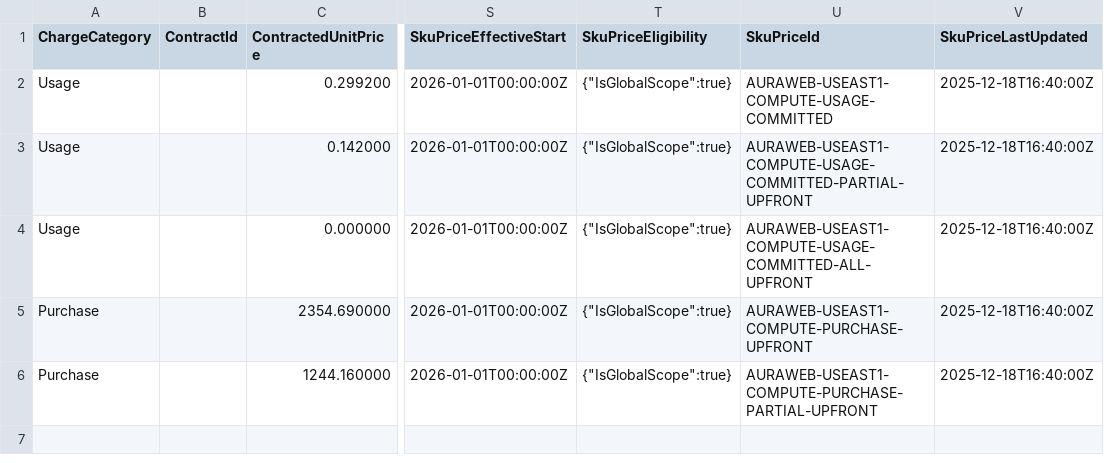
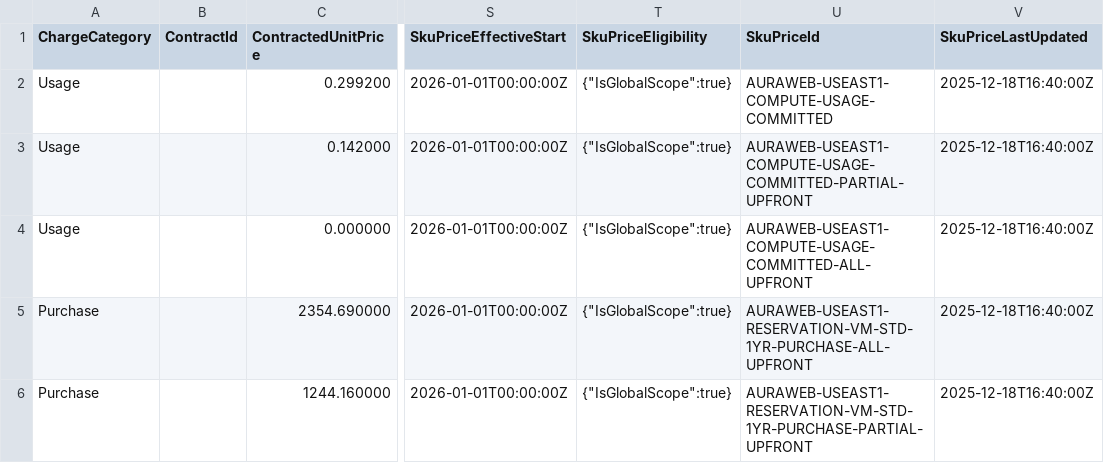
Before and after one commit to FinOps-Open-Cost-and-Usage-Spec/FOCUS_Spec, a CSV file: specification/data/sku_price_examples/sku_price_commitment_rates.csv, drawn as a sheet; only a part is shown, gaps mark what is left out; the diff names each change by its address in the sheet, - before the commit and + after, or states it on an @@ line.

```diff
--- a/specification/data/sku_price_examples/sku_price_commitment_rates.csv
+++ b/specification/data/sku_price_examples/sku_price_commitment_rates.csv
-U5 (SkuPriceId): AURAWEB-USEAST1-COMPUTE-PURCHASE-UPFRONT
+U5 (SkuPriceId): AURAWEB-USEAST1-RESERVATION-VM-STD-1YR-PURCHASE-ALL-UPFRONT
-U6 (SkuPriceId): AURAWEB-USEAST1-COMPUTE-PURCHASE-PARTIAL-UPFRONT
+U6 (SkuPriceId): AURAWEB-USEAST1-RESERVATION-VM-STD-1YR-PURCHASE-PARTIAL-UPFRONT
```
Also changed, not shown: specification/data/sku_price_examples/aura_web_rate_card_full.csv, specification/data/sku_price_examples/sku_price_purchase_fees.csv.
